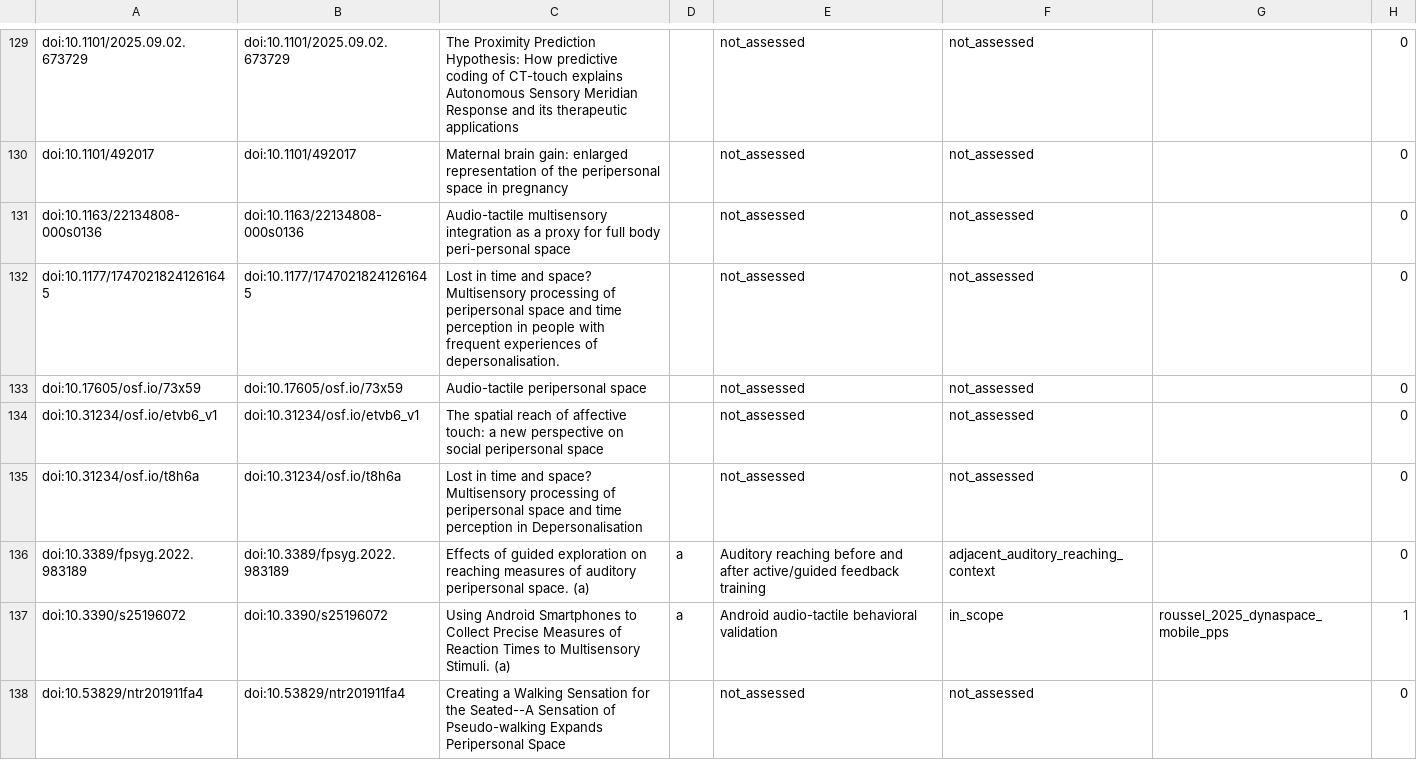
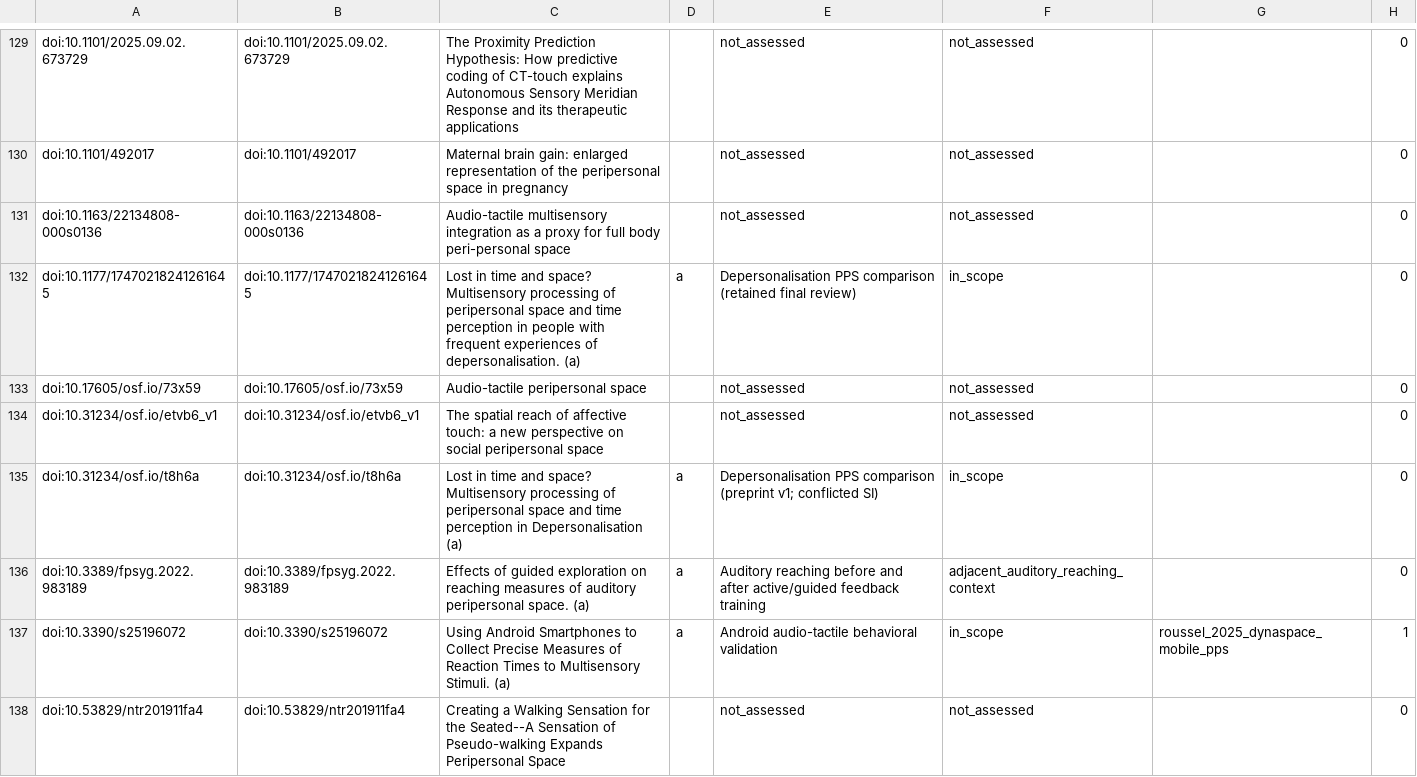
Before and after one commit to GeorgeFejer91/pps-kit, a CSV file: For-AI/research/literature/audiotactile-paper-metadata-audit/publication-parameter-matrix/study_instance_current_toolkit_input_matrix.csv, drawn as a sheet; only a part is shown, gaps mark what is left out; the diff names each change by its address in the sheet, - before the commit and + after, or states it on an @@ line.

Commit message:
Audit depersonalisation versions and harden public evidence boundaries

```diff
--- a/For-AI/research/literature/audiotactile-paper-metadata-audit/publication-parameter-matrix/study_instance_current_toolkit_input_matrix.csv
+++ b/For-AI/research/literature/audiotactile-paper-metadata-audit/publication-parameter-matrix/study_instance_current_toolkit_input_matrix.csv
-C132: …of depersonalisation.
+C132: …of depersonalisation. (a)
-D132: (empty)
+D132: a
-E132: not_assessed
+E132: Depersonalisation PPS comparison (retained final review)
-F132: not_assessed
+F132: in_scope
-C135: …in Depersonalisation
+C135: …in Depersonalisation (a)
-D135: (empty)
+D135: a
-E135: not_assessed
+E135: Depersonalisation PPS comparison (preprint v1; conflicted SI)
-F135: not_assessed
+F135: in_scope
```
Also changed, not shown: For-AI/research/literature/audiotactile-paper-metadata-audit/publication-parameter-matrix/parsimonious_contract_summary.csv, For-AI/research/literature/audiotactile-paper-metadata-audit/publication-parameter-matrix/publication_parsimonious_status_matrix.csv, 22 other files.
